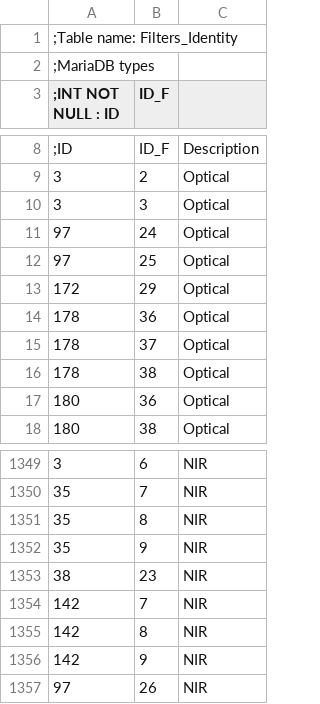
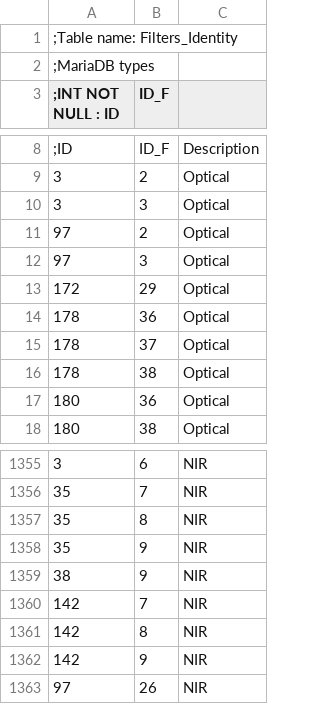
Before and after one commit to nhuelamo/SUCANES_data, a CSV file: Filters_Identity.csv, drawn as a sheet; only a part is shown, gaps mark what is left out; the diff covers the shown part only.

```diff
--- a/Filters_Identity.csv
+++ b/Filters_Identity.csv
@@ -10,4 +10,4 @@
 3,3,Optical
-97,24,Optical
-97,25,Optical
+97,2,Optical
+97,3,Optical
 172,29,Optical
@@ -1352,3 +1358,3 @@
 35,9,NIR
-38,23,NIR
+38,9,NIR
 142,7,NIR
```
Also changed, not shown: 11 added rows and 3 edited cells elsewhere in this file, Filters.csv, Filters_all_Id.csv, 7 other files.
